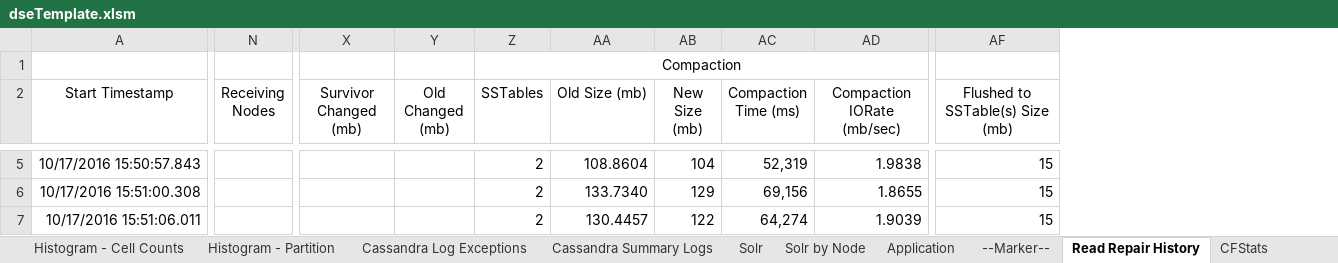
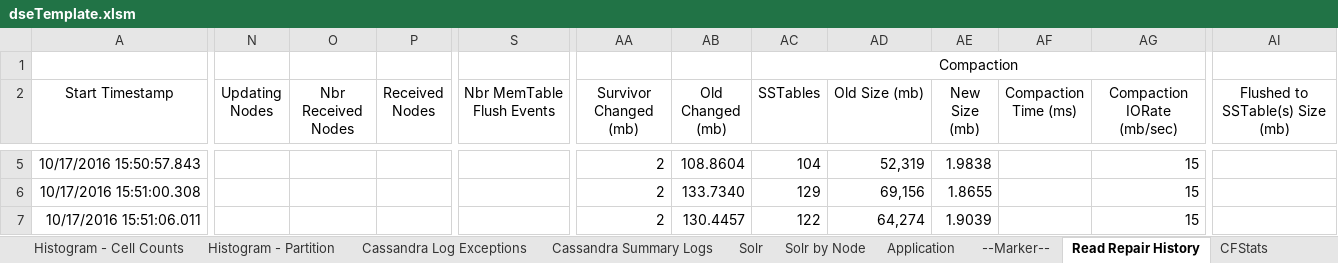
Before and after one commit to richardandersen/DSEDiagnosticAnalyticParser, an Excel workbook: dseTemplate.xlsm, sheet Read Repair History, drawn as a sheet; only a part is shown, gaps mark what is left out; values as stored, in another font and other column widths than the file's, no borders; removed rows and columns are numbered as before the commit, all else as after; the diff covers the shown part only; the diff names each change by its address in the sheet, - before the commit and + after, or states it on an @@ line.

Commit message:
Fixed issue where count was off for repair services received nodes. Added a new column that contains the received nodes.

```diff
--- a/dseTemplate.xlsm (sheet Read Repair History)
+++ b/dseTemplate.xlsm (sheet Read Repair History)
-column N (Receiving Nodes), empty
+column N (Updating Nodes), empty
+column O (Nbr Received Nodes), empty
+column P (Received Nodes), empty
+column S (Nbr MemTable Flush Events), empty
-AA5:AA7 (Survivor Changed (mb)): (empty)
+AA5:AA7 (Survivor Changed (mb)): 2
-AB5 (Old Changed (mb)): (empty)
+AB5 (Old Changed (mb)): 108.8604
-AC5 (SSTables): 2
+AC5 (SSTables): 104
-AD5 (Old Size (mb)): 108.8604
+AD5 (Old Size (mb)): 52,319
-AE5 (New Size (mb)): 104
+AE5 (New Size (mb)): 1.9838
-AF5 (Compaction Time (ms)): 52,319
+AF5 (Compaction Time (ms)): (empty)
-AG5 (Compaction IORate (mb/sec)): 1.9838
+AG5 (Compaction IORate (mb/sec)): 15
-AI5:AI7 (Flushed to SSTable(s) Size (mb)): 15
+AI5:AI7 (Flushed to SSTable(s) Size (mb)): (empty)
-AB6 (Old Changed (mb)): (empty)
+AB6 (Old Changed (mb)): 133.7340
-AC6 (SSTables): 2
+AC6 (SSTables): 129
-AD6 (Old Size (mb)): 133.7340
+AD6 (Old Size (mb)): 69,156
-AE6 (New Size (mb)): 129
+AE6 (New Size (mb)): 1.8655
-AF6 (Compaction Time (ms)): 69,156
+AF6 (Compaction Time (ms)): (empty)
-AG6 (Compaction IORate (mb/sec)): 1.8655
+AG6 (Compaction IORate (mb/sec)): 15
-AB7 (Old Changed (mb)): (empty)
+AB7 (Old Changed (mb)): 130.4457
-AC7 (SSTables): 2
+AC7 (SSTables): 122
-AD7 (Old Size (mb)): 130.4457
+AD7 (Old Size (mb)): 64,274
-AE7 (New Size (mb)): 122
+AE7 (New Size (mb)): 1.9039
-AF7 (Compaction Time (ms)): 64,274
+AF7 (Compaction Time (ms)): (empty)
-AG7 (Compaction IORate (mb/sec)): 1.9039
+AG7 (Compaction IORate (mb/sec)): 15
```
Also changed, not shown: 34 edited cells elsewhere in this sheet, sheet Repair, sheet Read-Repair by Node, 4 other files.
